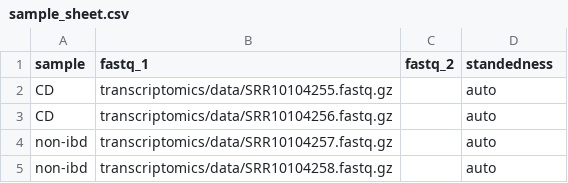
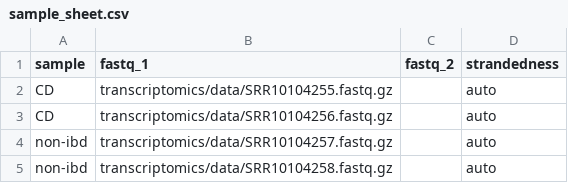
Before and after one commit to Multiomics-Analytics-Group/course_multi-omics_data_science, a CSV file: transcriptomics/data/sample_sheet.csv, drawn as a sheet.

Commit message:
Solve issue csv

```diff
--- a/transcriptomics/data/sample_sheet.csv
+++ b/transcriptomics/data/sample_sheet.csv
@@ -1,2 +1,2 @@
-sample,fastq_1,fastq_2,standedness
+sample,fastq_1,fastq_2,strandedness
 CD,transcriptomics/data/SRR10104255.fastq.gz,,auto
```
